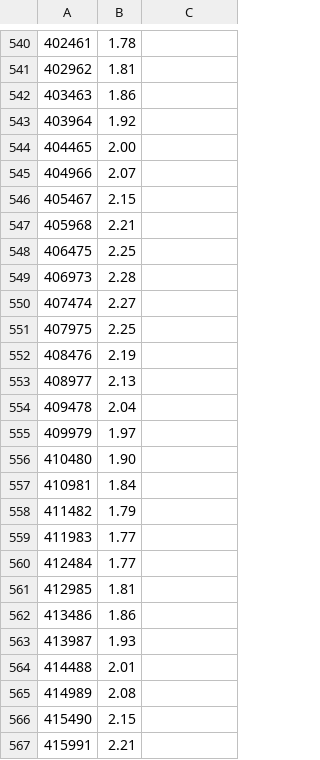
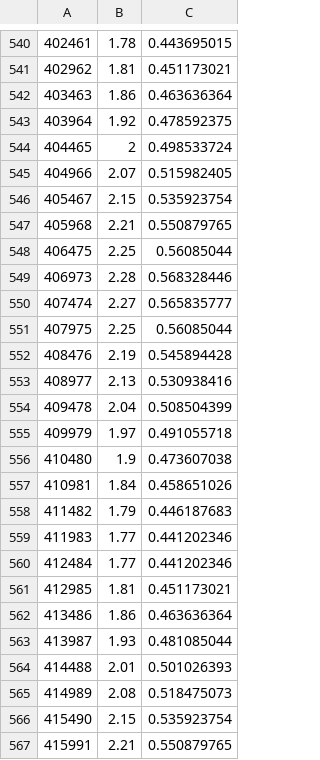
Before and after one commit to ShenPaul/SWEATsens, a CSV file: python-testing-app/2023-03-02-17-03-57_sine input.csv, drawn as a sheet; only a part is shown, gaps mark what is left out; the diff covers the shown part only.

```diff
--- a/python-testing-app/2023-03-02-17-03-57_sine input.csv
+++ b/python-testing-app/2023-03-02-17-03-57_sine input.csv
@@ -540,28 +540,28 @@
-402461,1.78
-402962,1.81
-403463,1.86
-403964,1.92
-404465,2.00
-404966,2.07
-405467,2.15
-405968,2.21
-406475,2.25
-406973,2.28
-407474,2.27
-407975,2.25
-408476,2.19
-408977,2.13
-409478,2.04
-409979,1.97
-410480,1.90
-410981,1.84
-411482,1.79
-411983,1.77
-412484,1.77
-412985,1.81
-413486,1.86
-413987,1.93
-414488,2.01
-414989,2.08
-415490,2.15
-415991,2.21
+402461,1.78,0.443695015
+402962,1.81,0.451173021
+403463,1.86,0.463636364
+403964,1.92,0.478592375
+404465,2,0.498533724
+404966,2.07,0.515982405
+405467,2.15,0.535923754
+405968,2.21,0.550879765
+406475,2.25,0.56085044
+406973,2.28,0.568328446
+407474,2.27,0.565835777
+407975,2.25,0.56085044
+408476,2.19,0.545894428
+408977,2.13,0.530938416
+409478,2.04,0.508504399
+409979,1.97,0.491055718
+410480,1.9,0.473607038
+410981,1.84,0.458651026
+411482,1.79,0.446187683
+411983,1.77,0.441202346
+412484,1.77,0.441202346
+412985,1.81,0.451173021
+413486,1.86,0.463636364
+413987,1.93,0.481085044
+414488,2.01,0.501026393
+414989,2.08,0.518475073
+415490,2.15,0.535923754
+415991,2.21,0.550879765
```
Also changed, not shown: 125 edited cells elsewhere in this file, 3 other files.
